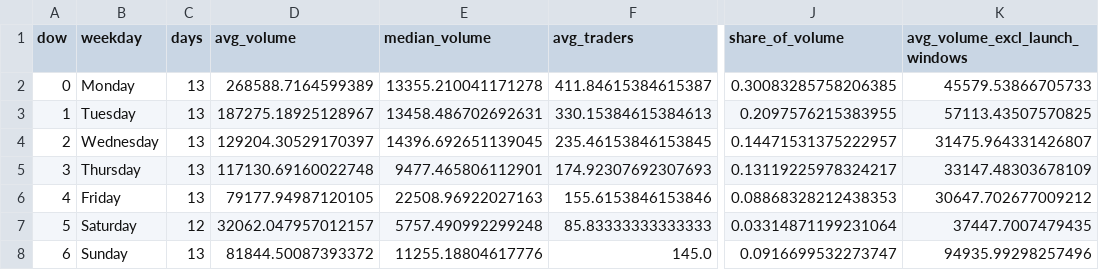
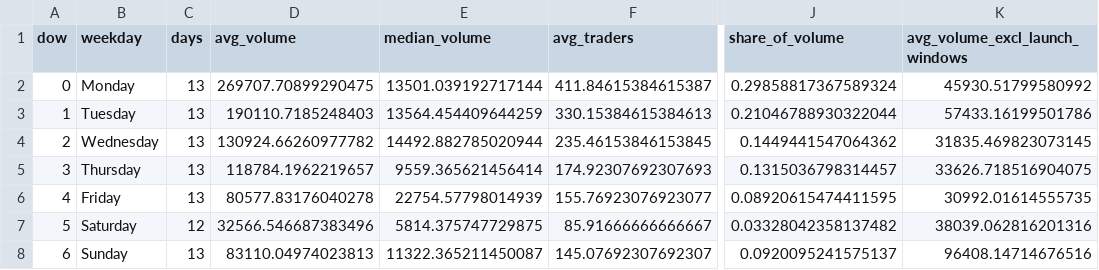
Before and after one commit to ozzyxbt/grail-analytics, a CSV file: out/day_of_week.csv, drawn as a sheet; only a part is shown, gaps mark what is left out; the diff names each change by its address in the sheet, - before the commit and + after, or states it on an @@ line.

```diff
--- a/out/day_of_week.csv
+++ b/out/day_of_week.csv
-D2 (avg_volume): 268588.7164599389
+D2 (avg_volume): 269707.70899290475
-E2 (median_volume): 13355.210041171278
+E2 (median_volume): 13501.039192717144
-J2 (share_of_volume): 0.30083285758206385
+J2 (share_of_volume): 0.29858817367589324
-K2 (avg_volume_excl_launch_windows): 45579.53866705733
+K2 (avg_volume_excl_launch_windows): 45930.51799580992
-D3 (avg_volume): 187275.18925128967
+D3 (avg_volume): 190110.7185248403
-E3 (median_volume): 13458.486702692631
+E3 (median_volume): 13564.454409644259
-J3 (share_of_volume): 0.2097576215383955
+J3 (share_of_volume): 0.21046788930322044
-K3 (avg_volume_excl_launch_windows): 57113.43507570825
+K3 (avg_volume_excl_launch_windows): 57433.16199501786
-D4 (avg_volume): 129204.30529170397
+D4 (avg_volume): 130924.66260977782
-E4 (median_volume): 14396.692651139045
+E4 (median_volume): 14492.882785020944
-J4 (share_of_volume): 0.14471531375222957
+J4 (share_of_volume): 0.1449441547064362
-K4 (avg_volume_excl_launch_windows): 31475.964331426807
+K4 (avg_volume_excl_launch_windows): 31835.469823073145
-D5 (avg_volume): 117130.69160022748
+D5 (avg_volume): 118784.1962219657
-E5 (median_volume): 9477.465806112901
+E5 (median_volume): 9559.365621456414
-J5 (share_of_volume): 0.13119225978324217
+J5 (share_of_volume): 0.1315036798314457
-K5 (avg_volume_excl_launch_windows): 33147.48303678109
+K5 (avg_volume_excl_launch_windows): 33626.718516904075
-D6 (avg_volume): 79177.94987120105
+D6 (avg_volume): 80577.83176040278
-E6 (median_volume): 22508.96922027163
+E6 (median_volume): 22754.57798014939
-F6 (avg_traders): 155.6153846153846
+F6 (avg_traders): 155.76923076923077
-J6 (share_of_volume): 0.08868328212438353
+J6 (share_of_volume): 0.08920615474411595
-K6 (avg_volume_excl_launch_windows): 30647.702677009212
+K6 (avg_volume_excl_launch_windows): 30992.01614555735
-D7 (avg_volume): 32062.047957012157
+D7 (avg_volume): 32566.546687383496
-E7 (median_volume): 5757.490992299248
+E7 (median_volume): 5814.375747729875
-F7 (avg_traders): 85.83333333333333
+F7 (avg_traders): 85.91666666666667
-J7 (share_of_volume): 0.03314871199231064
+J7 (share_of_volume): 0.03328042358137482
-K7 (avg_volume_excl_launch_windows): 37447.7007479435
+K7 (avg_volume_excl_launch_windows): 38039.062816201316
-D8 (avg_volume): 81844.50087393372
+D8 (avg_volume): 83110.04974023813
-E8 (median_volume): 11255.18804617776
+E8 (median_volume): 11322.365211450087
-F8 (avg_traders): 145.0
+F8 (avg_traders): 145.07692307692307
-J8 (share_of_volume): 0.0916699532273747
+J8 (share_of_volume): 0.0920095241575137
-K8 (avg_volume_excl_launch_windows): 94935.99298257496
+K8 (avg_volume_excl_launch_windows): 96408.14714676516
```
Also changed, not shown: out/exclusive_mint_cohorts.csv, out/grailist.csv, 16 other files.
